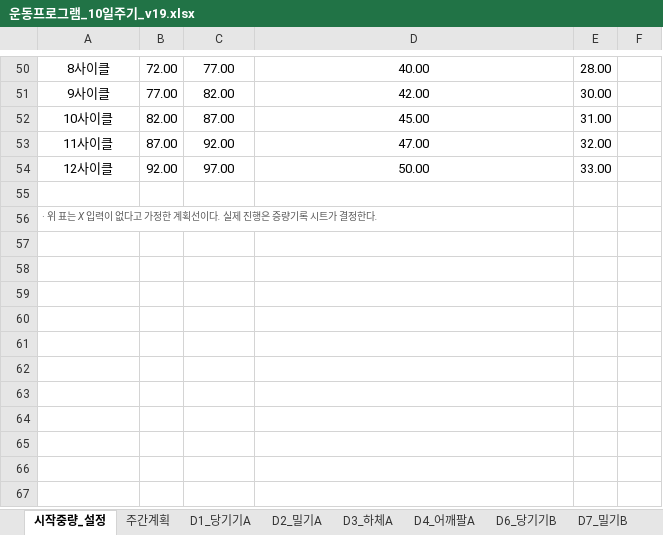
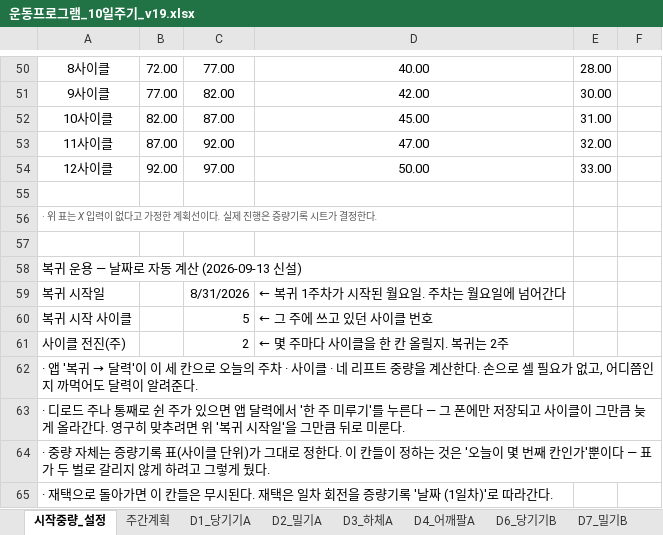
Before and after one commit to ktmffl-max/health1234, an Excel workbook: 운동프로그램_10일주기_v19.xlsx, sheet 시작중량_설정, drawn as a sheet; only a part is shown, gaps mark what is left out; values as stored, in another font and other column widths than the file's, no borders; the diff names each change by its address in the sheet, - before the commit and + after, or states it on an @@ line.

```diff
--- a/운동프로그램_10일주기_v19.xlsx (sheet 시작중량_설정)
+++ b/운동프로그램_10일주기_v19.xlsx (sheet 시작중량_설정)
+row 57: (empty)
+row 58: 복귀 운용 — 날짜로 자동 계산 (2026-09-13 신설)
+row 59: 복귀 시작일 |  | 8/31/2026 | ← 복귀 1주차가 시작된 월요일. 주차는 월요일에 넘어간다
+row 60: 복귀 시작 사이클 |  | 5 | ← 그 주에 쓰고 있던 사이클 번호
+row 61: 사이클 전진(주) |  | 2 | ← 몇 주마다 사이클을 한 칸 올릴지. 복귀는 2주
+row 62: · 앱 '복귀 → 달력'이 이 세 칸으로 오늘의 주차 · 사이클 · 네 리프트 중량을 계산한다. 손으로 셀 필요가 없고, 어디쯤인지 까먹어도 달력이 알려준다.
+row 63: · 디로드 주나 통째로 쉰 주가 있으면 앱 달력에서 '한 주 미루기'를 누른다 — 그 폰에만 저장되고 사이클이 그만큼 늦게 올라간다. 영구히 맞추려면 위 '복귀 시작일'을 그만큼 뒤로 미룬다.
+row 64: · 중량 자체는 증량기록 표(사이클 단위)가 그대로 정한다. 이 칸들이 정하는 것은 '오늘이 몇 번째 칸인가'뿐이다 — 표가 두 벌로 갈리지 않게 하려고 그렇게 뒀다.
+row 65: · 재택으로 돌아가면 이 칸들은 무시된다. 재택은 일차 회전을 증량기록 '날짜 (1일차)'로 따라간다.
```
Also changed, not shown: 3 other files.
